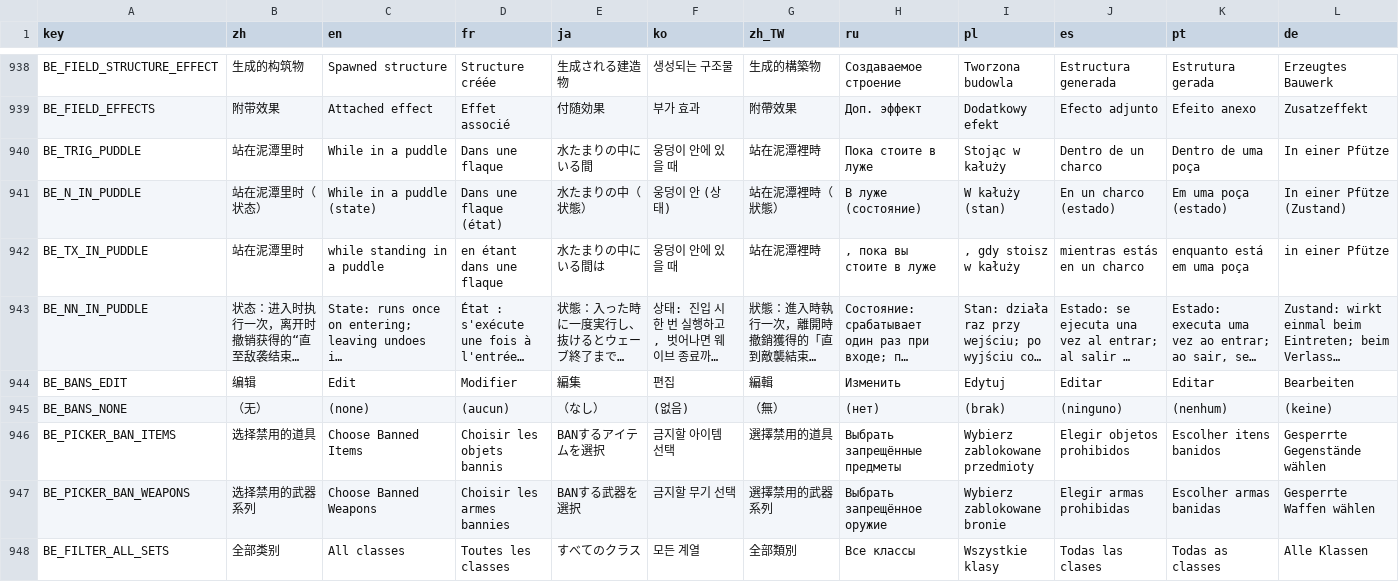
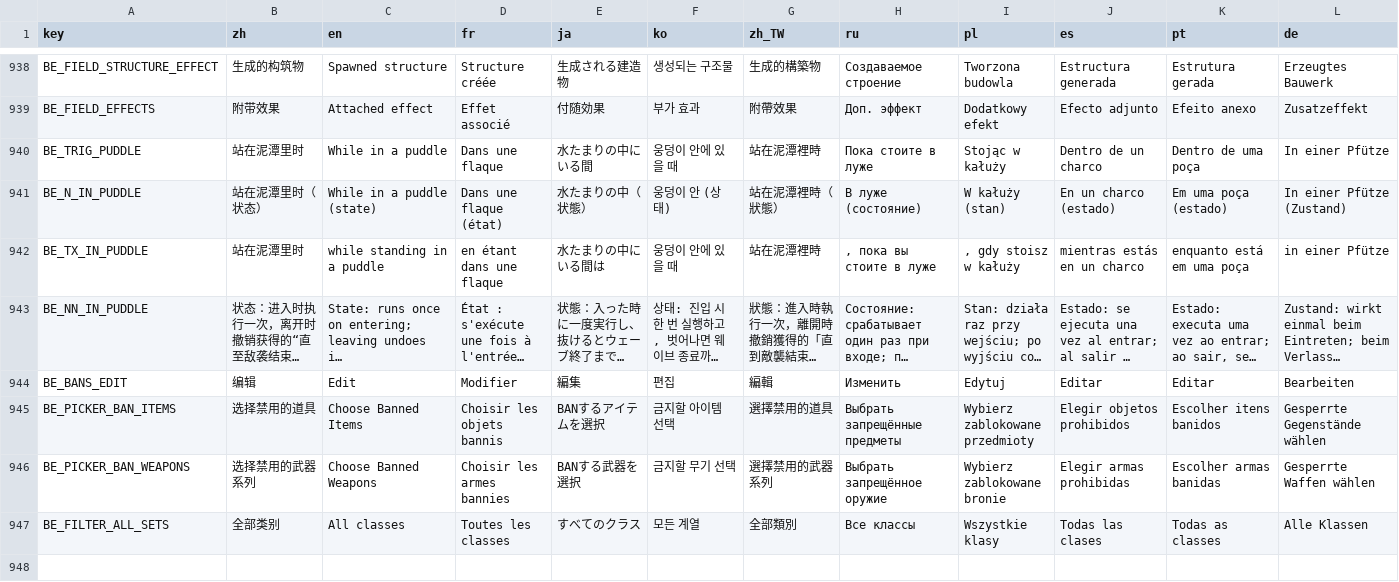
Before and after one commit to mojimoon/BrotatoMods, a CSV file: Mojimoon-BroEditor/translations/broeditor.csv, drawn as a sheet; only a part is shown, gaps mark what is left out; long unchanged cells end in …; rows hold the shown columns only; the diff names each change by its address in the sheet, - before the commit and + after, or states it on an @@ line.

Commit message:
update (3.0.9): hover preview under *Selection holder (ImprovedTooltips crash), drop bans (none) label

```diff
--- a/Mojimoon-BroEditor/translations/broeditor.csv
+++ b/Mojimoon-BroEditor/translations/broeditor.csv
-row 945: BE_BANS_NONE | （无） | (none) | (aucun) | （なし） | (없음) | （無） | (нет) | (brak) | (ninguno) | (nenhum) | (keine)
```
Also changed, not shown: 3 other files.
